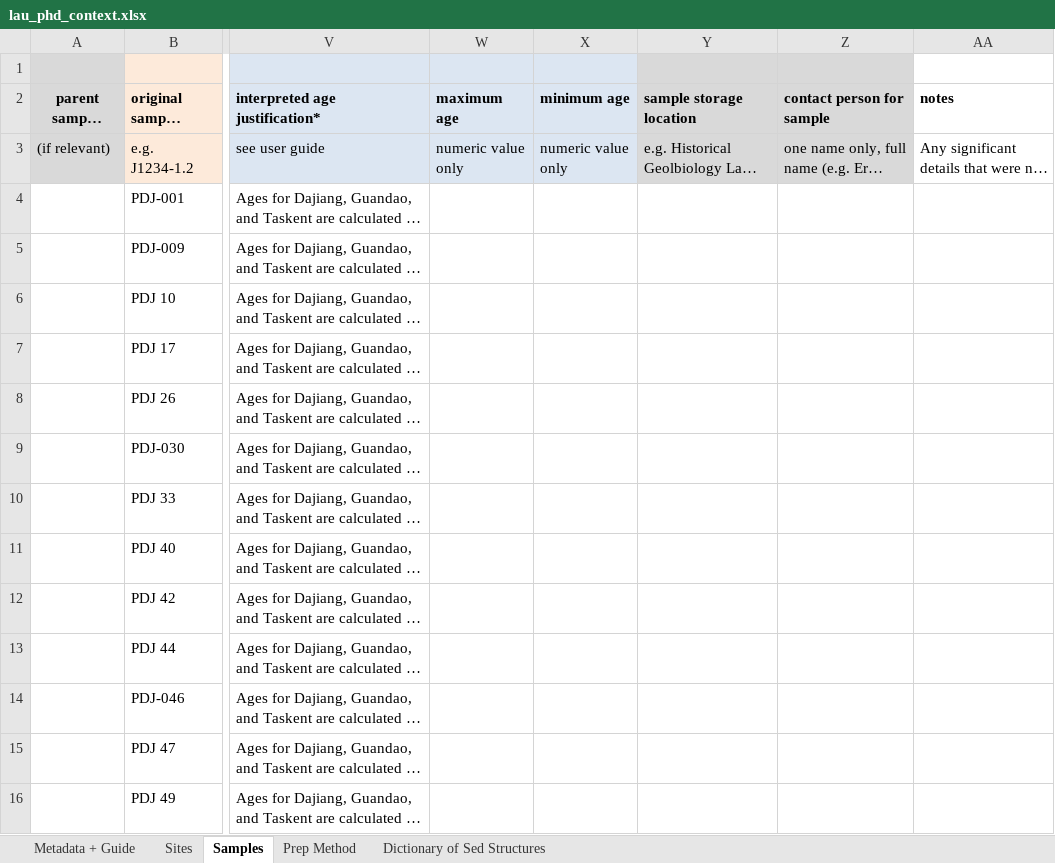
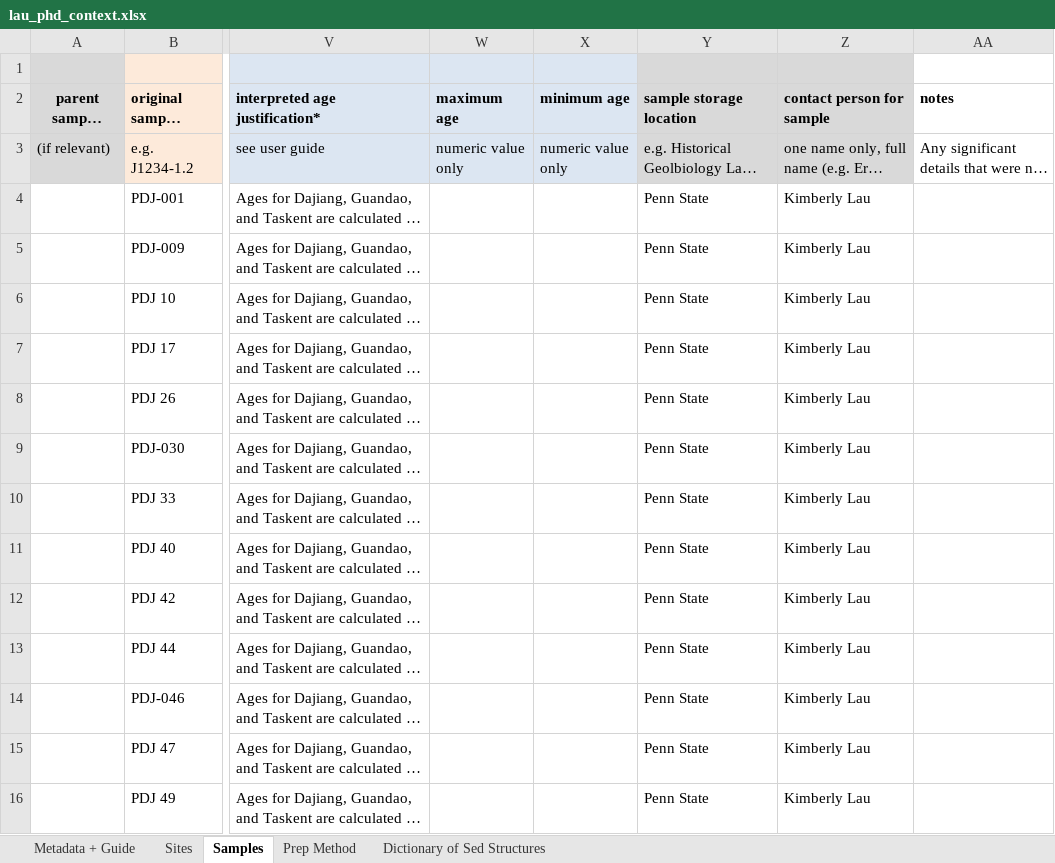
Before and after one commit to sgp-docs/sgp-context-template, an Excel workbook: examples/lau_phd_context.xlsx, sheet Samples, drawn as a sheet; only a part is shown, gaps mark what is left out; long unchanged cells end in …; values as stored, in another font and other column widths than the file's, no borders; the diff covers the shown part only; the diff names each change by its address in the sheet, - before the commit and + after, or states it on an @@ line.

Commit message:
minor format edit

```diff
--- a/examples/lau_phd_context.xlsx (sheet Samples)
+++ b/examples/lau_phd_context.xlsx (sheet Samples)
-Y4:Y16 (sample storage location): (empty)
+Y4:Y16 (sample storage location): Penn State
-Z4:Z16 (contact person for sample): (empty)
+Z4:Z16 (contact person for sample): Kimberly Lau
```
Also changed, not shown: 526 edited cells elsewhere in this sheet.
